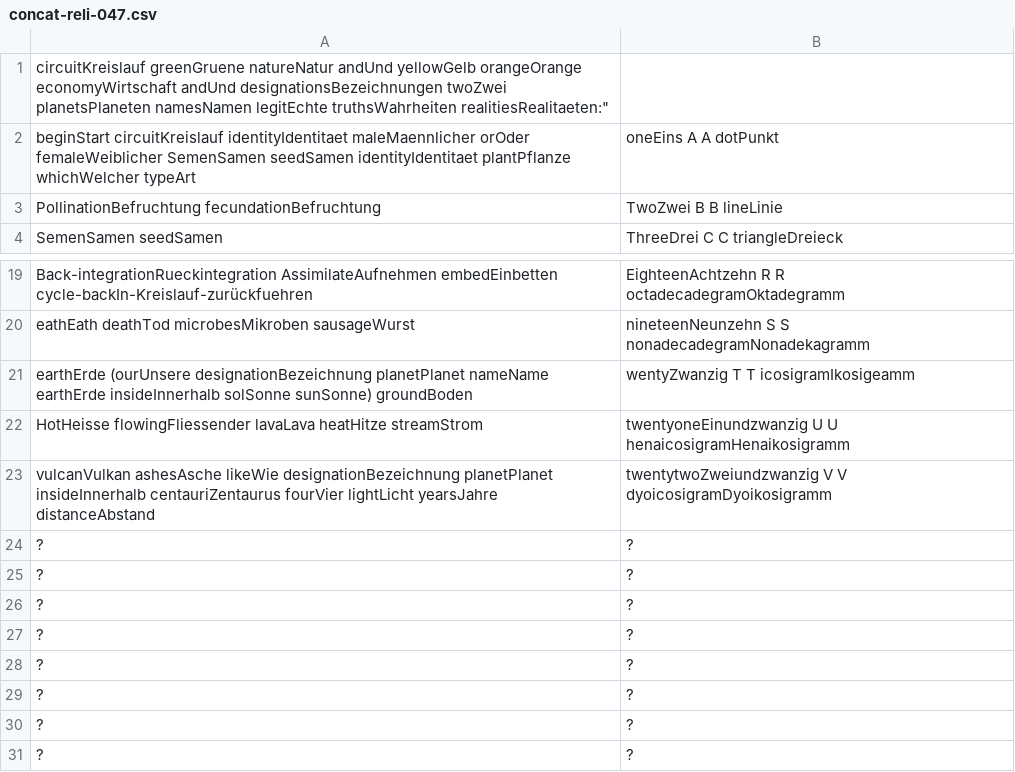
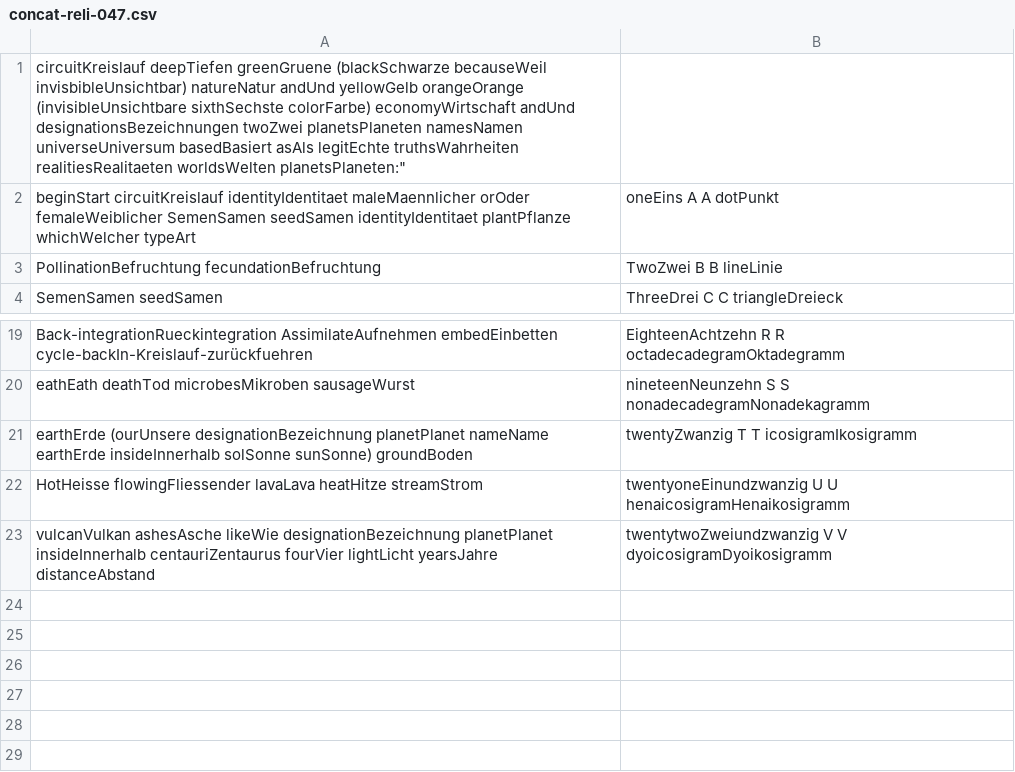
Before and after one commit to githubuser2000/todel-git-dir-fuerUbergangsFiles, a CSV file: concat-reli-047.csv, drawn as a sheet; only a part is shown, gaps mark what is left out.

Commit message:
15

```diff
--- a/concat-reli-047.csv
+++ b/concat-reli-047.csv
@@ -1,2 +1,2 @@
-"circuitKreislauf greenGruene natureNatur andUnd yellowGelb orangeOrange economyWirtschaft andUnd designationsBezeichnungen twoZwei planetsPlaneten namesNamen legitEchte truthsWahrheiten realitiesRealitaeten:""";;
+"circuitKreislauf deepTiefen greenGruene (blackSchwarze becauseWeil invisbibleUnsichtbar) natureNatur andUnd yellowGelb orangeOrange (invisibleUnsichtbare sixthSechste colorFarbe) economyWirtschaft andUnd designationsBezeichnungen twoZwei planetsPlaneten namesNamen universeUniversum basedBasiert asAls legitEchte truthsWahrheiten realitiesRealitaeten worldsWelten planetsPlaneten:""";;
 beginStart circuitKreislauf identityIdentitaet maleMaennlicher orOder femaleWeiblicher SemenSamen seedSamen identityIdentitaet plantPflanze whichWelcher typeArt;oneEins A A dotPunkt;
@@ -20,12 +20,4 @@ Back-integrationRueckintegration AssimilateAufnehmen embedEinbetten cycle-backIn
 eathEath deathTod microbesMikroben sausageWurst;nineteenNeunzehn S S nonadecadegramNonadekagramm;
-earthErde (ourUnsere designationBezeichnung planetPlanet nameName earthErde insideInnerhalb solSonne sunSonne) groundBoden;wentyZwanzig T T icosigramIkosigeamm;
+earthErde (ourUnsere designationBezeichnung planetPlanet nameName earthErde insideInnerhalb solSonne sunSonne) groundBoden;twentyZwanzig T T icosigramIkosigramm;
 HotHeisse flowingFliessender lavaLava heatHitze streamStrom;twentyoneEinundzwanzig U U henaicosigramHenaikosigramm;
 vulcanVulkan ashesAsche likeWie designationBezeichnung planetPlanet insideInnerhalb centauriZentaurus fourVier lightLicht yearsJahre distanceAbstand;twentytwoZweiundzwanzig V V dyoicosigramDyoikosigramm;
-?;?;
-?;?;
-?;?;
-?;?;
-?;?;
-?;?;
-?;?;
-?;?;
```
